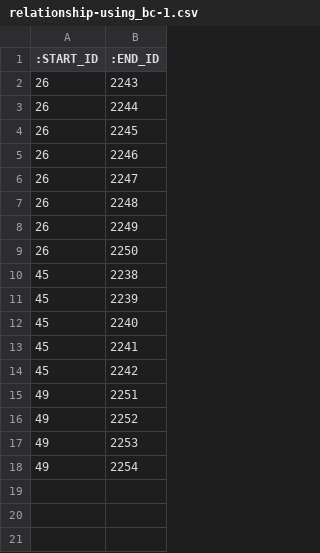
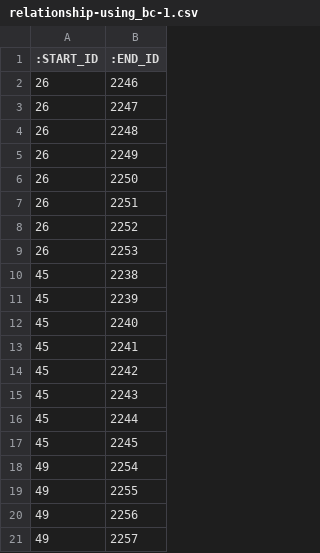
Before and after one commit to data4knowledge/sdtm_prep, a CSV file: load_data/relationship-using_bc-1.csv, drawn as a sheet.

```diff
--- a/load_data/relationship-using_bc-1.csv
+++ b/load_data/relationship-using_bc-1.csv
@@ -1,5 +1,2 @@
 ":START_ID",":END_ID"
-"26","2243"
-"26","2244"
-"26","2245"
 "26","2246"
@@ -9,2 +6,5 @@
 "26","2250"
+"26","2251"
+"26","2252"
+"26","2253"
 "45","2238"
@@ -14,5 +14,8 @@
 "45","2242"
-"49","2251"
-"49","2252"
-"49","2253"
+"45","2243"
+"45","2244"
+"45","2245"
 "49","2254"
+"49","2255"
+"49","2256"
+"49","2257"
```
Also changed, not shown: load_data/node-biomedical_concept_ref-1.csv, load_data/node-clinical_recording_ref-1.csv, 11 other files.
